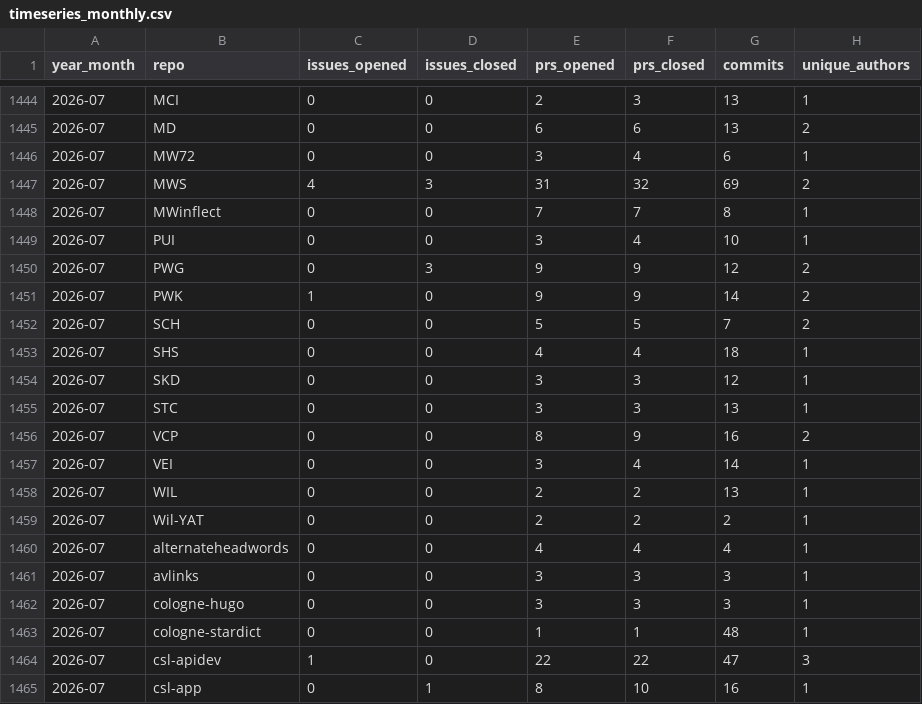
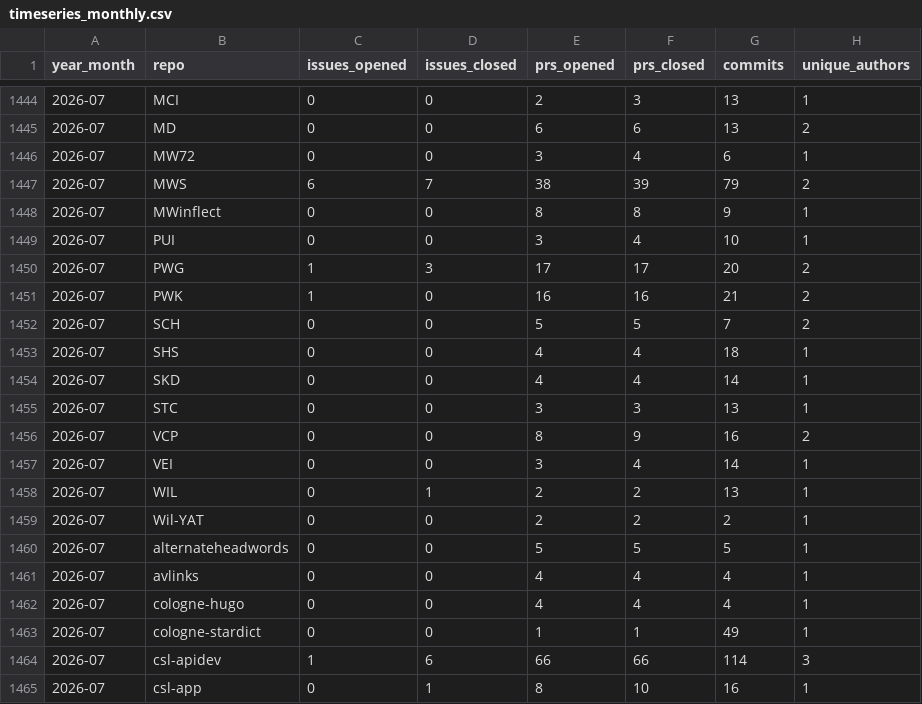
Before and after one commit to sanskrit-lexicon/csl-observatory, a CSV file: data/timeseries_monthly.csv, drawn as a sheet; only a part is shown, gaps mark what is left out; the diff covers the shown part only.

```diff
--- a/data/timeseries_monthly.csv
+++ b/data/timeseries_monthly.csv
@@ -1446,10 +1446,10 @@ year_month,repo,issues_opened,issues_closed,prs_opened,prs_closed,commits,unique
 2026-07,MW72,0,0,3,4,6,1
-2026-07,MWS,4,3,31,32,69,2
-2026-07,MWinflect,0,0,7,7,8,1
+2026-07,MWS,6,7,38,39,79,2
+2026-07,MWinflect,0,0,8,8,9,1
 2026-07,PUI,0,0,3,4,10,1
-2026-07,PWG,0,3,9,9,12,2
-2026-07,PWK,1,0,9,9,14,2
+2026-07,PWG,1,3,17,17,20,2
+2026-07,PWK,1,0,16,16,21,2
 2026-07,SCH,0,0,5,5,7,2
 2026-07,SHS,0,0,4,4,18,1
-2026-07,SKD,0,0,3,3,12,1
+2026-07,SKD,0,0,4,4,14,1
 2026-07,STC,0,0,3,3,13,1
@@ -1457,9 +1457,9 @@ year_month,repo,issues_opened,issues_closed,prs_opened,prs_closed,commits,unique
 2026-07,VEI,0,0,3,4,14,1
-2026-07,WIL,0,0,2,2,13,1
+2026-07,WIL,0,1,2,2,13,1
 2026-07,Wil-YAT,0,0,2,2,2,1
-2026-07,alternateheadwords,0,0,4,4,4,1
-2026-07,avlinks,0,0,3,3,3,1
-2026-07,cologne-hugo,0,0,3,3,3,1
-2026-07,cologne-stardict,0,0,1,1,48,1
-2026-07,csl-apidev,1,0,22,22,47,3
+2026-07,alternateheadwords,0,0,5,5,5,1
+2026-07,avlinks,0,0,4,4,4,1
+2026-07,cologne-hugo,0,0,4,4,4,1
+2026-07,cologne-stardict,0,0,1,1,49,1
+2026-07,csl-apidev,1,6,66,66,114,3
 2026-07,csl-app,0,1,8,10,16,1
```
Also changed, not shown: 92 edited cells elsewhere in this file, data/people_summary.csv, observatory/site/src/data/data_index.csv, 33 other files.
